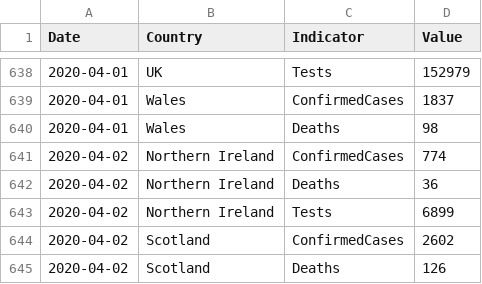
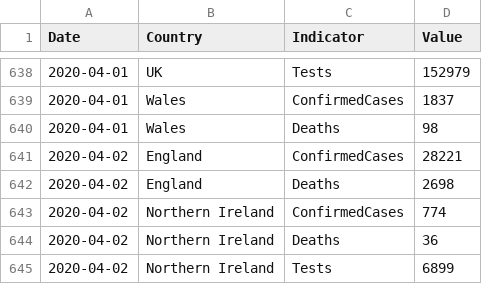
Before and after one commit to tomwhite/covid-19-uk-data, a CSV file: data/covid-19-indicators-uk.csv, drawn as a sheet; only a part is shown, gaps mark what is left out; the shorter side is filled out with more unchanged rows.

Commit message:
Update for 2020-04-02 for UK-daily-indicators

```diff
--- a/data/covid-19-indicators-uk.csv
+++ b/data/covid-19-indicators-uk.csv
@@ -640,2 +640,4 @@ Date,Country,Indicator,Value
 2020-04-01,Wales,Deaths,98
+2020-04-02,England,ConfirmedCases,28221
+2020-04-02,England,Deaths,2698
 2020-04-02,Northern Ireland,ConfirmedCases,774
```
Also changed, not shown: data/covid-19-totals-england.csv, 2 other files.
